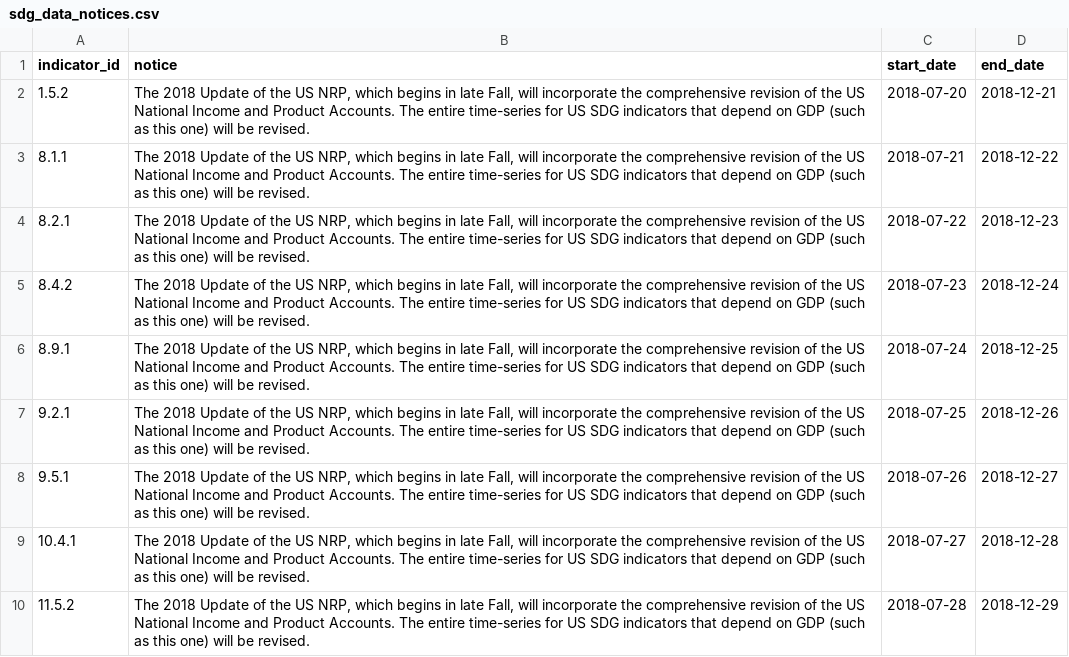
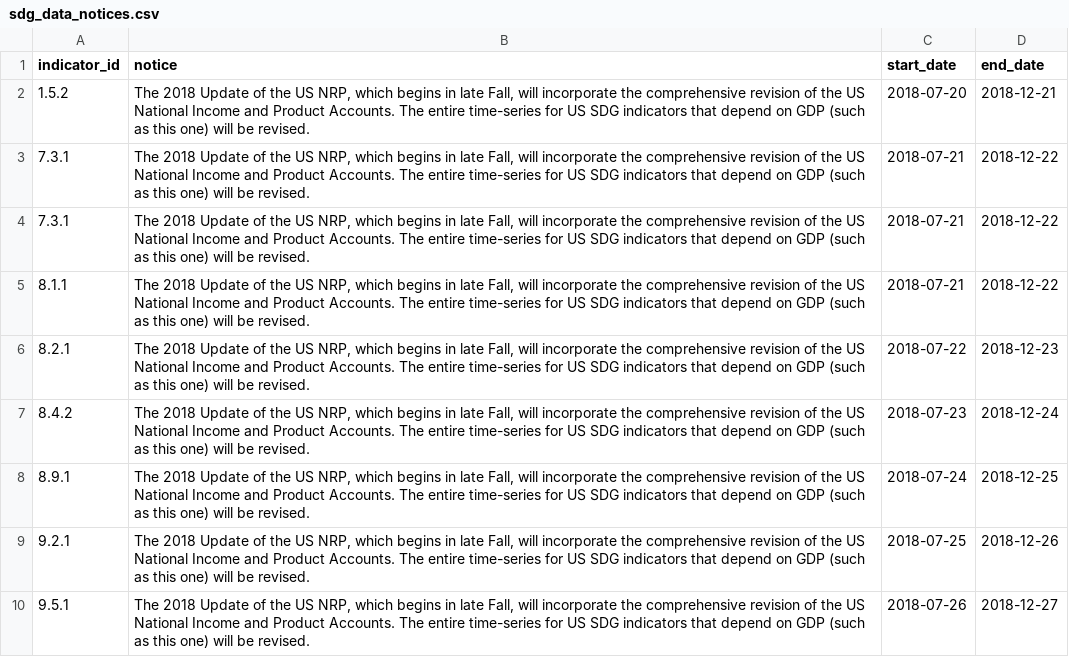
Before and after one commit to GSA/sdg-indicators-usa, a CSV file: data/sdg_data_notices.csv, drawn as a sheet; only a part is shown; the shorter side is filled out with more unchanged rows; the diff names each change by its address in the sheet, - before the commit and + after, or states it on an @@ line.

Commit message:
Adding data notice to 7.3.1 via prose.io

```diff
--- a/data/sdg_data_notices.csv
+++ b/data/sdg_data_notices.csv
+row 3: 7.3.1 | The 2018 Update of the US NRP, which begins in late Fall, will incorporate the comprehensive revision of the US National Income and Product Accounts. The entire time-series for US SDG indicators that depend on GDP (such as this one) will be revised. | 2018-07-21 | 2018-12-22
+row 4: 7.3.1 | The 2018 Update of the US NRP, which begins in late Fall, will incorporate the comprehensive revision of the US National Income and Product Accounts. The entire time-series for US SDG indicators that depend on GDP (such as this one) will be revised. | 2018-07-21 | 2018-12-22
```
